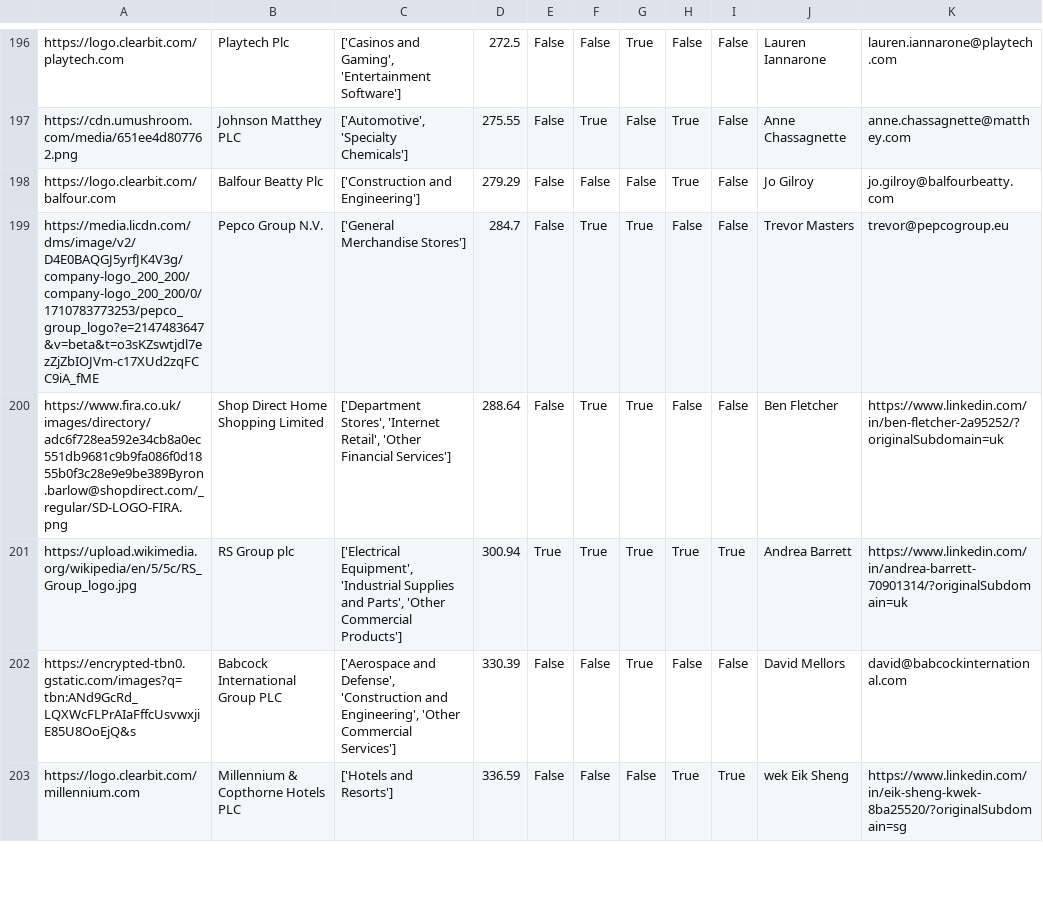
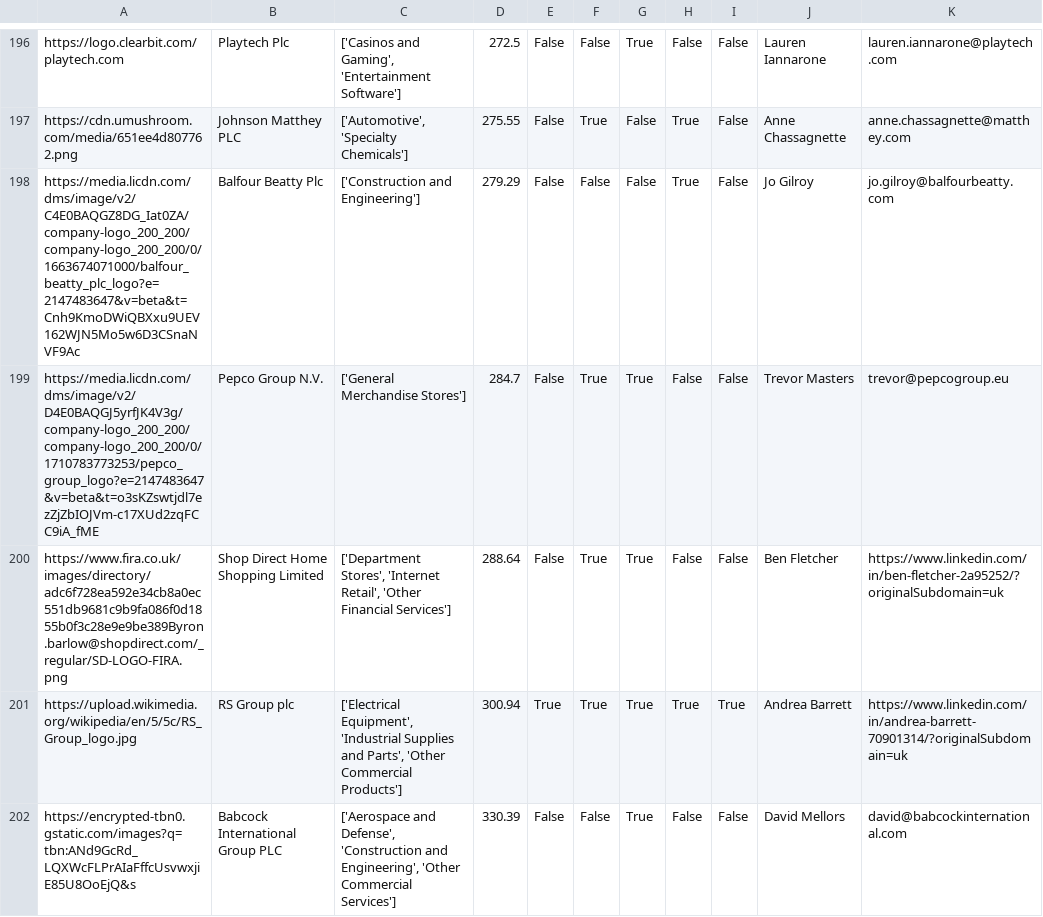
Before and after one commit to johannesaschoff/cs_demonstration, a CSV file: dataframe_corporates_with_logos.csv, drawn as a sheet; only a part is shown, gaps mark what is left out; the shorter side is filled out with more unchanged rows; the diff names each change by its address in the sheet, - before the commit and + after, or states it on an @@ line.

Commit message:
Update dataframe_corporates_with_logos.csv

```diff
--- a/dataframe_corporates_with_logos.csv
+++ b/dataframe_corporates_with_logos.csv
-A198: https://logo.clearbit.com/balfour.com
+A198: https://media.licdn.com/dms/image/v2/C4E0BAQGZ8DG_Iat0ZA/company-logo_200_200/company-logo_200_200/0/1663674071000/balfour_beatty_plc_logo?e=2147483647&v=beta&t=Cnh9KmoDWiQBXxu9UEV162WJN5Mo5w6D3CSnaNVF9Ac
```
